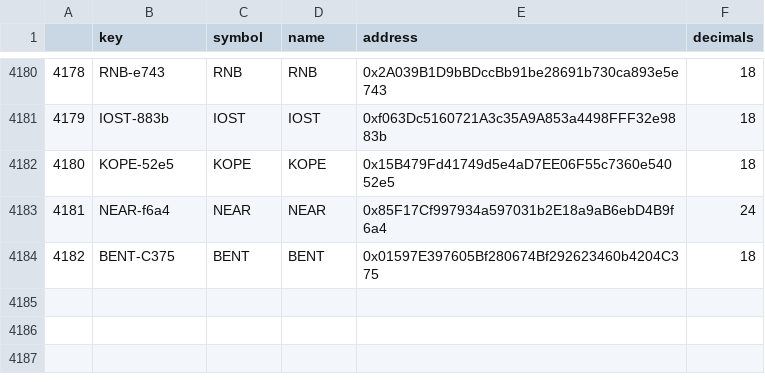
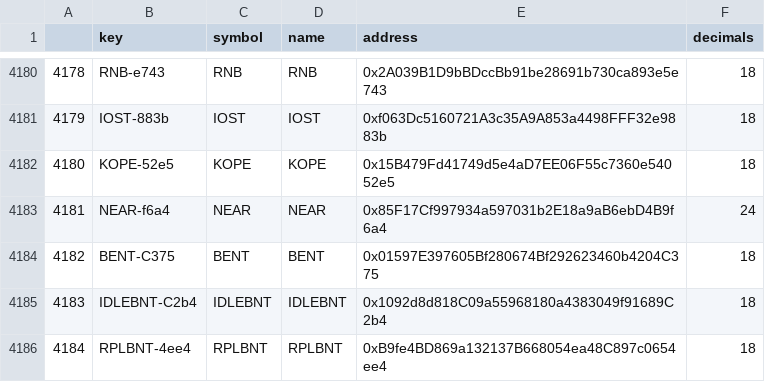
Before and after one commit to bancorprotocol/fastlane-bot, a CSV file: fastlane_bot/data/tokens.csv, drawn as a sheet; only a part is shown, gaps mark what is left out.

```diff
--- a/fastlane_bot/data/tokens.csv
+++ b/fastlane_bot/data/tokens.csv
@@ -4184 +4184,3 @@
 4182,BENT-C375,BENT,BENT,0x01597E397605Bf280674Bf292623460b4204C375,18
+4183,IDLEBNT-C2b4,IDLEBNT,IDLEBNT,0x1092d8d818C09a55968180a4383049f91689C2b4,18
+4184,RPLBNT-4ee4,RPLBNT,RPLBNT,0xB9fe4BD869a132137B668054ea48C897c0654ee4,18
```
Also changed, not shown: 19 other files.
